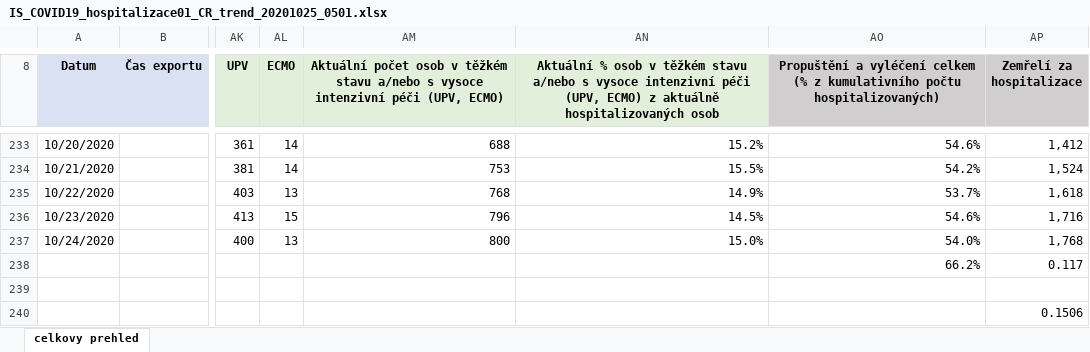
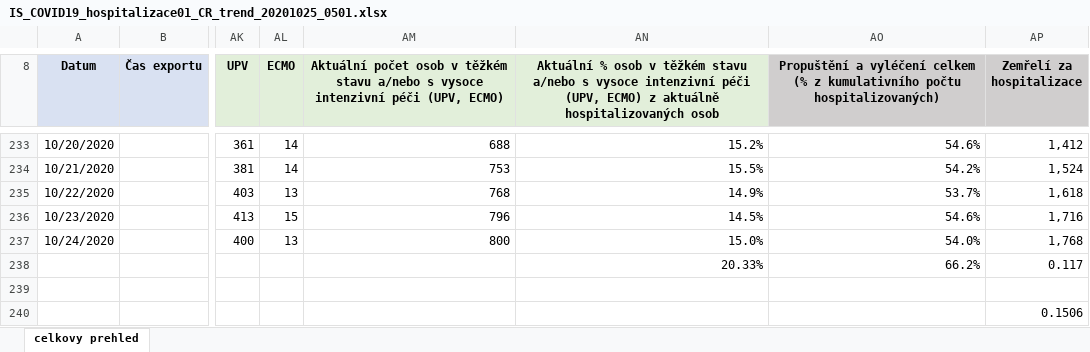
Before and after one commit to zuzancek/corona, an Excel workbook: SEIR_2_wave/papers/IS_COVID19_hospitalizace01_CR_trend_20201025_0501.xlsx, sheet celkovy prehled, drawn as a sheet; only a part is shown, gaps mark what is left out; values as stored, in another font and other column widths than the file's, no borders; charts and pictures not drawn; the diff names each change by its address in the sheet, - before the commit and + after, or states it on an @@ line.

Commit message:
kk

```diff
--- a/SEIR_2_wave/papers/IS_COVID19_hospitalizace01_CR_trend_20201025_0501.xlsx (sheet celkovy prehled)
+++ b/SEIR_2_wave/papers/IS_COVID19_hospitalizace01_CR_trend_20201025_0501.xlsx (sheet celkovy prehled)
-AN238: (empty)
+AN238: 20.33%
```
